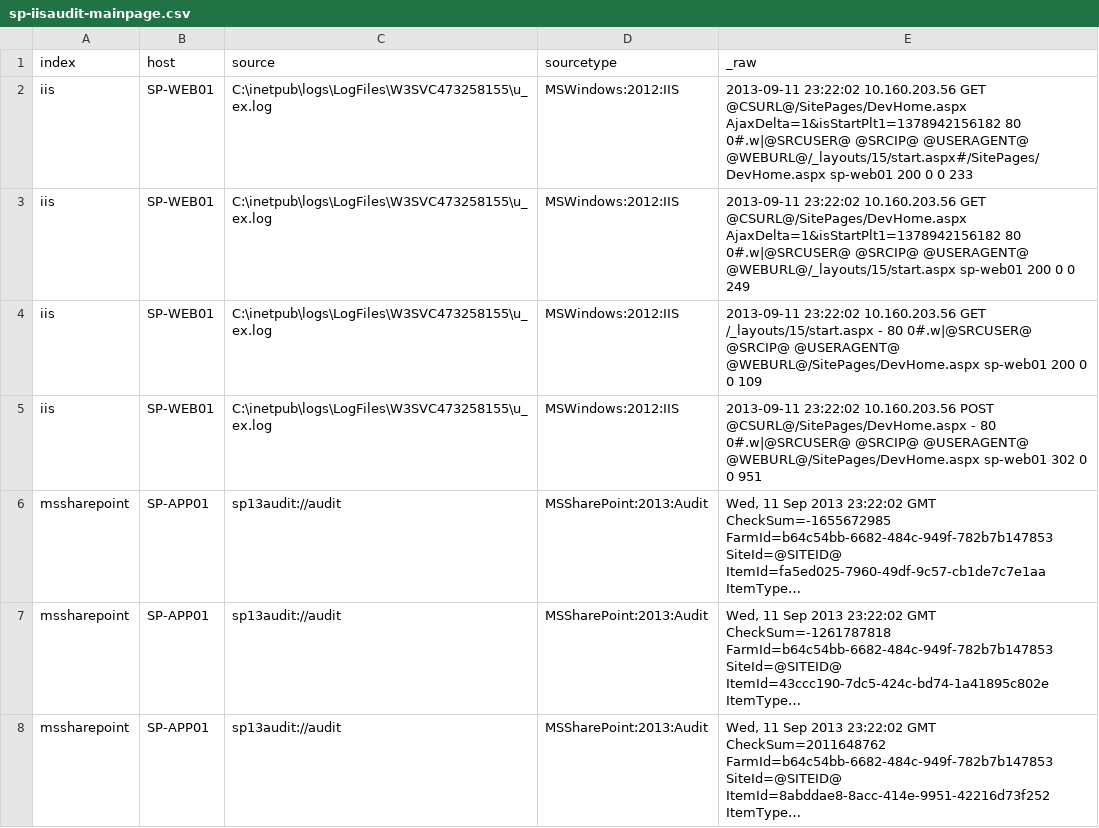
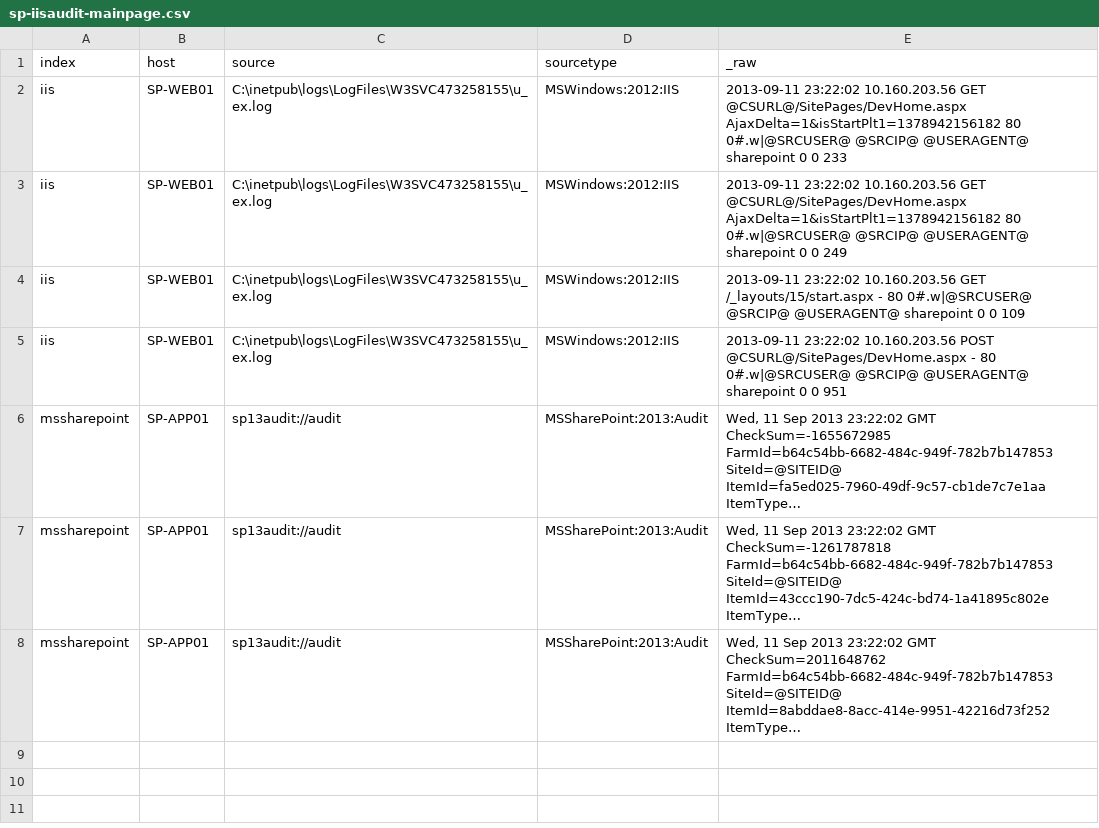
Before and after one commit to splunk/splunk-app-sharepoint, a CSV file: SA-eventgen-sharepoint/samples/sp-iisaudit-mainpage.csv, drawn as a sheet; long unchanged cells end in …; the diff names each change by its address in the sheet, - before the commit and + after, or states it on an @@ line.

```diff
--- a/SA-eventgen-sharepoint/samples/sp-iisaudit-mainpage.csv
+++ b/SA-eventgen-sharepoint/samples/sp-iisaudit-mainpage.csv
-E2 (_raw): …@SRCIP@ @USERAGENT@ @WEBURL@/_layouts/15/start.aspx#/SitePages/DevHome.aspx sp-web01 200 0 0…
+E2 (_raw): …@SRCIP@ @USERAGENT@ sharepoint 0 0…
-E3 (_raw): …@SRCIP@ @USERAGENT@ @WEBURL@/_layouts/15/start.aspx sp-web01 200 0 0…
+E3 (_raw): …@SRCIP@ @USERAGENT@ sharepoint 0 0…
-E4 (_raw): …@SRCIP@ @USERAGENT@ @WEBURL@/SitePages/DevHome.aspx sp-web01 200 0 0…
+E4 (_raw): …@SRCIP@ @USERAGENT@ sharepoint 0 0…
-E5 (_raw): …@SRCIP@ @USERAGENT@ @WEBURL@/SitePages/DevHome.aspx sp-web01 302 0 0…
+E5 (_raw): …@SRCIP@ @USERAGENT@ sharepoint 0 0…
```
Also changed, not shown: SA-eventgen-sharepoint/samples/sp-iisaudit-download.csv, SA-eventgen-sharepoint/samples/sp-iisaudit-upload.csv, 1 other file.
